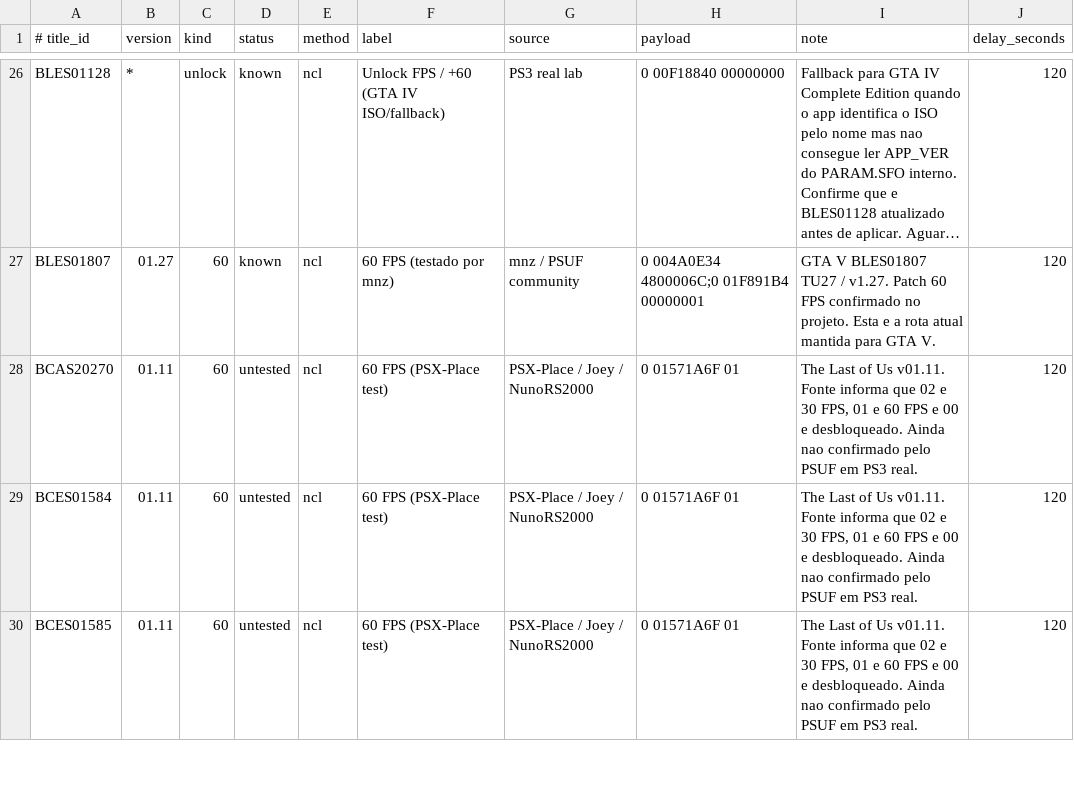
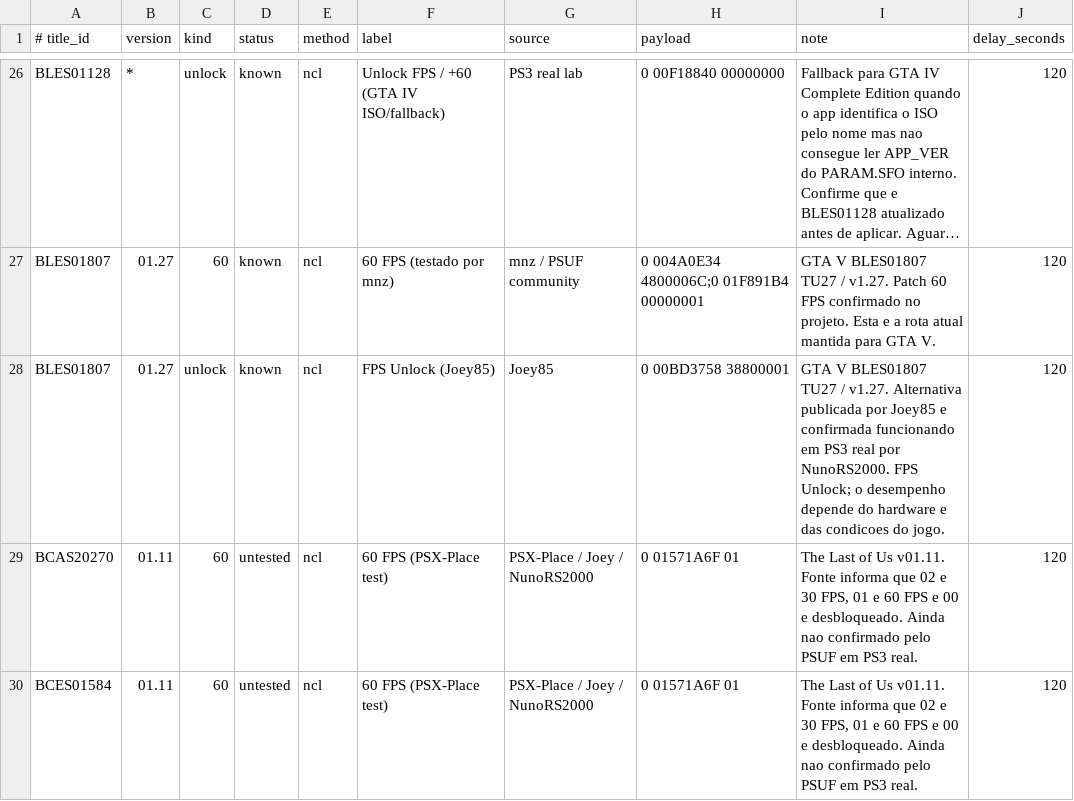
Before and after one commit to RafJaeger/psuf-ps3, a CSV file: release/USRDIR/patches.csv, drawn as a sheet; only a part is shown, gaps mark what is left out; the shorter side is filled out with more unchanged rows; long unchanged cells end in …; the diff names each change by its address in the sheet, - before the commit and + after, or states it on an @@ line.

Commit message:
Add Joey GTA V FPS unlock route

```diff
--- a/release/USRDIR/patches.csv
+++ b/release/USRDIR/patches.csv
+row 28: BLES01807 | 01.27 | unlock | known | ncl | FPS Unlock (Joey85) | Joey85 | 0 00BD3758 38800001 | GTA V BLES01807 TU27 / v1.27. Alternativa publicada por Joey85 e confirmada funcionando em PS3 real por NunoRS2000. FPS Unlock; o desempenho depende do hardware e das condicoes do jogo. | 120
```
Also changed, not shown: tools/manual_patch_overrides.csv, 1 other file.
